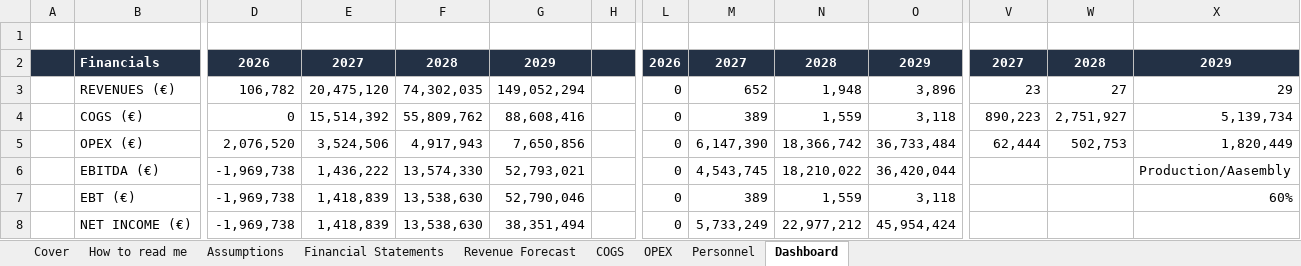
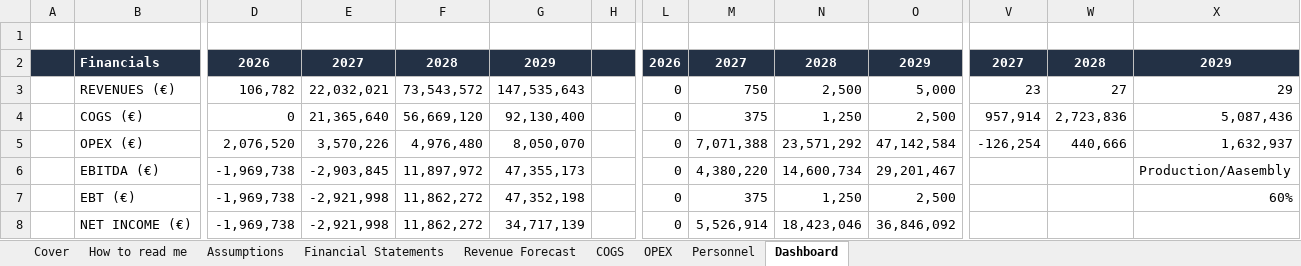
Before and after one commit to SMDevolute/financial-models, an Excel workbook: models/Tarnoc_LIVE_2026-06-25_post-combi.xlsx, sheet Dashboard, drawn as a sheet; only a part is shown, gaps mark what is left out; values as stored, in another font and other column widths than the file's, no borders; charts and pictures not drawn; the diff names each change by its address in the sheet, - before the commit and + after, or states it on an @@ line.

```diff
--- a/models/Tarnoc_LIVE_2026-06-25_post-combi.xlsx (sheet Dashboard)
+++ b/models/Tarnoc_LIVE_2026-06-25_post-combi.xlsx (sheet Dashboard)
-E3: 20,475,120
+E3: 22,032,021
-F3: 74,302,035
+F3: 73,543,572
-G3: 149,052,294
+G3: 147,535,643
-M3: 652
+M3: 750
-N3: 1,948
+N3: 2,500
-O3: 3,896
+O3: 5,000
-E4: 15,514,392
+E4: 21,365,640
-F4: 55,809,762
+F4: 56,669,120
-G4: 88,608,416
+G4: 92,130,400
-M4: 389
+M4: 375
-N4: 1,559
+N4: 1,250
-O4: 3,118
+O4: 2,500
-V4: 890,223
+V4: 957,914
-W4: 2,751,927
+W4: 2,723,836
-X4: 5,139,734
+X4: 5,087,436
-E5: 3,524,506
+E5: 3,570,226
-F5: 4,917,943
+F5: 4,976,480
-G5: 7,650,856
+G5: 8,050,070
-M5: 6,147,390
+M5: 7,071,388
-N5: 18,366,742
+N5: 23,571,292
-O5: 36,733,484
+O5: 47,142,584
-V5: 62,444
+V5: -126,254
-W5: 502,753
+W5: 440,666
-X5: 1,820,449
+X5: 1,632,937
-E6: 1,436,222
+E6: -2,903,845
-F6: 13,574,330
+F6: 11,897,972
-G6: 52,793,021
+G6: 47,355,173
-M6: 4,543,745
+M6: 4,380,220
-N6: 18,210,022
+N6: 14,600,734
-O6: 36,420,044
+O6: 29,201,467
-E7:E8: 1,418,839
+E7:E8: -2,921,998
-F7:F8: 13,538,630
+F7:F8: 11,862,272
-G7: 52,790,046
+G7: 47,352,198
-M7: 389
+M7: 375
-N7: 1,559
+N7: 1,250
-O7: 3,118
+O7: 2,500
-G8: 38,351,494
+G8: 34,717,139
-M8: 5,733,249
+M8: 5,526,914
-N8: 22,977,212
+N8: 18,423,046
-O8: 45,954,424
+O8: 36,846,092
```
Also changed, not shown: sheet Financial Statements, sheet COGS, sheet OPEX, sheet Revenue Forecast, sheet Assumptions, formulas that keep their value, charts or pictures.
